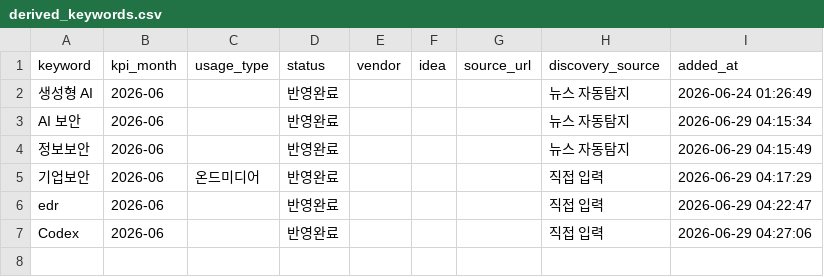
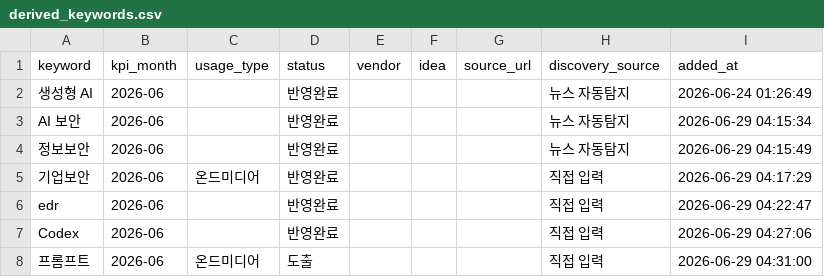
Before and after one commit to reinalee-bot/keyword-dashboard, a CSV file: data/derived_keywords.csv, drawn as a sheet; the diff names each change by its address in the sheet, - before the commit and + after, or states it on an @@ line.

Commit message:
키워드 추가: 프롬프트 (2026-06)

```diff
--- a/data/derived_keywords.csv
+++ b/data/derived_keywords.csv
+row 8: 프롬프트 | 2026-06 | 온드미디어 | 도출 |  |  |  | 직접 입력 | 2026-06-29 04:31:00
```
